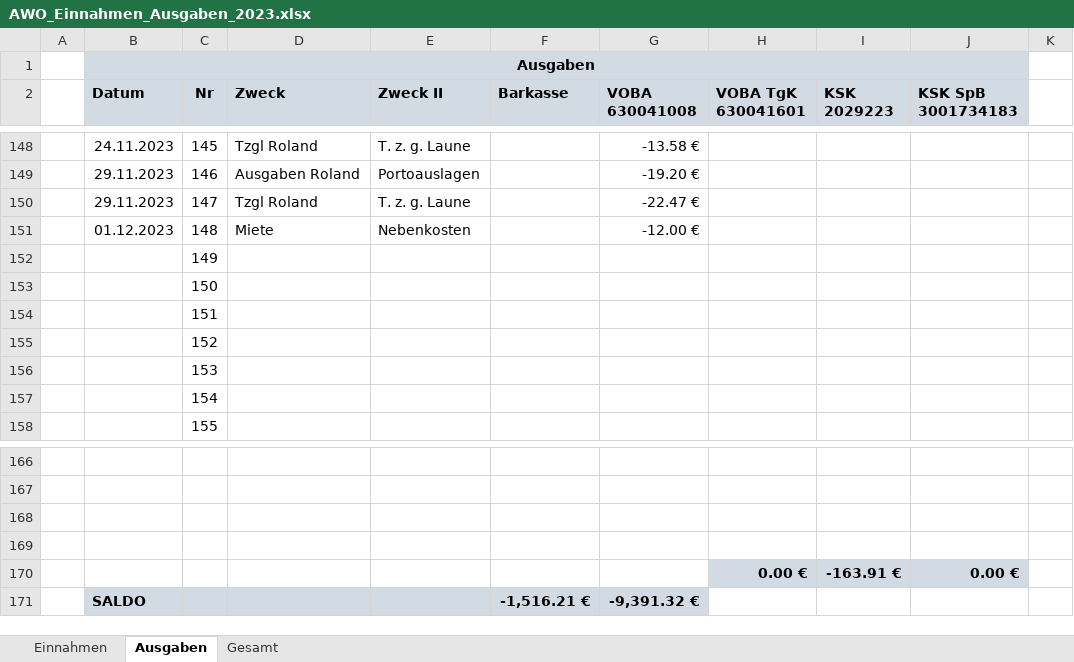
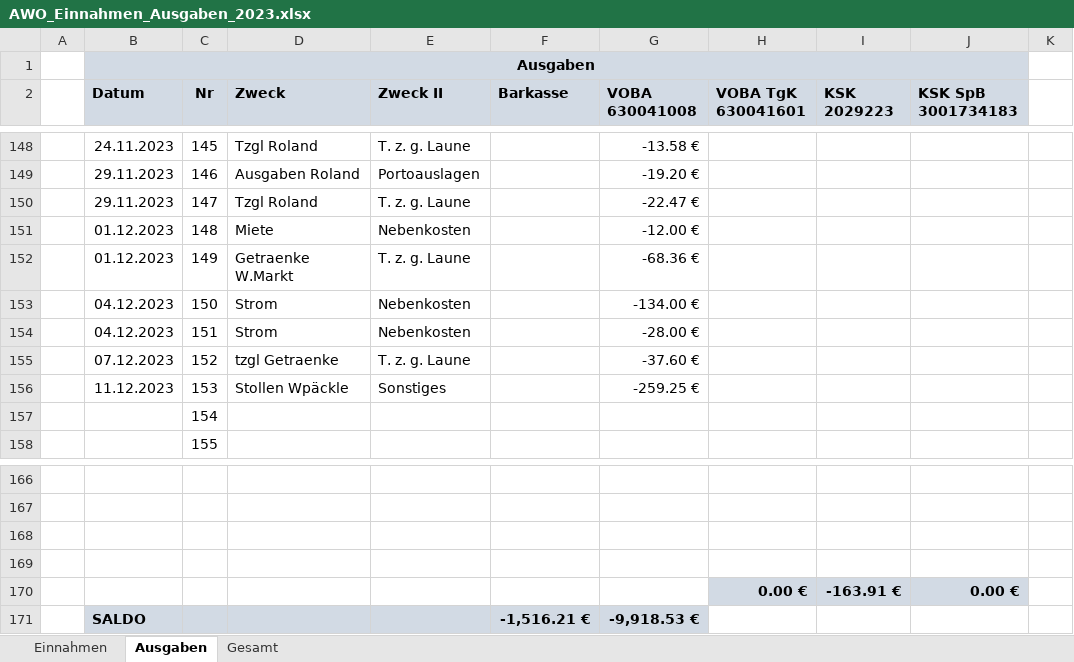
Before and after one commit to bwildner/AWO, an Excel workbook: 2023/AWO_Einnahmen_Ausgaben_2023.xlsx, sheet Ausgaben, drawn as a sheet; only a part is shown, gaps mark what is left out; values as stored, in another font and other column widths than the file's, no borders; conditional formats not drawn; the diff names each change by its address in the sheet, - before the commit and + after, or states it on an @@ line.

```diff
--- a/2023/AWO_Einnahmen_Ausgaben_2023.xlsx (sheet Ausgaben)
+++ b/2023/AWO_Einnahmen_Ausgaben_2023.xlsx (sheet Ausgaben)
-B152 (Datum): (empty)
+B152 (Datum): 01.12.2023
-D152 (Zweck): (empty)
+D152 (Zweck): Getraenke W.Markt
-E152 (Zweck II): (empty)
+E152 (Zweck II): T. z. g. Laune
-G152 (VOBA 630041008): (empty)
+G152 (VOBA 630041008): -68.36 €
-B153:B154 (Datum): (empty)
+B153:B154 (Datum): 04.12.2023
-D153:D154 (Zweck): (empty)
+D153:D154 (Zweck): Strom
-E153:E154 (Zweck II): (empty)
+E153:E154 (Zweck II): Nebenkosten
-G153 (VOBA 630041008): (empty)
+G153 (VOBA 630041008): -134.00 €
-G154 (VOBA 630041008): (empty)
+G154 (VOBA 630041008): -28.00 €
-B155 (Datum): (empty)
+B155 (Datum): 07.12.2023
-D155 (Zweck): (empty)
+D155 (Zweck): tzgl Getraenke
-E155 (Zweck II): (empty)
+E155 (Zweck II): T. z. g. Laune
-G155 (VOBA 630041008): (empty)
+G155 (VOBA 630041008): -37.60 €
-B156 (Datum): (empty)
+B156 (Datum): 11.12.2023
-D156 (Zweck): (empty)
+D156 (Zweck): Stollen Wpäckle
-E156 (Zweck II): (empty)
+E156 (Zweck II): Sonstiges
-G156 (VOBA 630041008): (empty)
+G156 (VOBA 630041008): -259.25 €
-G171 (VOBA 630041008): -9,391.32 €
+G171 (VOBA 630041008): -9,918.53 €
```
Also changed, not shown: sheet Einnahmen, 5 other files.
